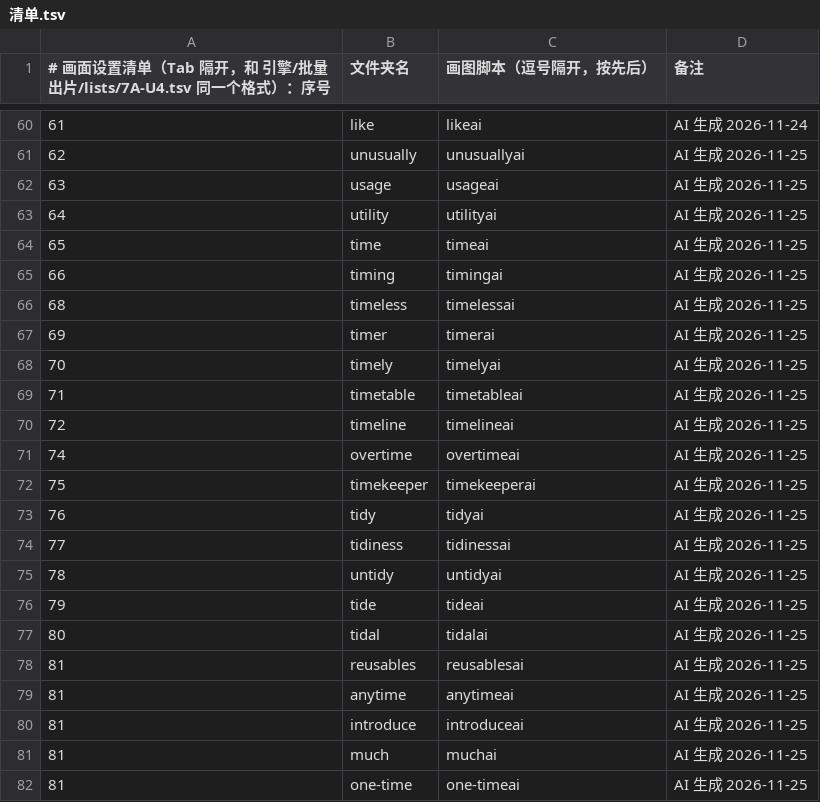
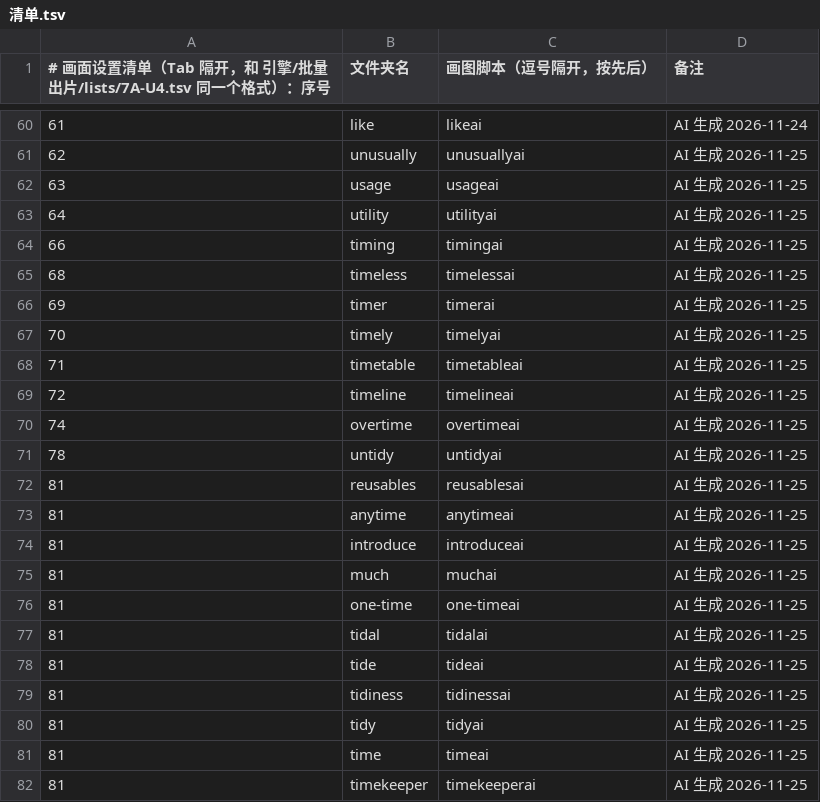
Before and after one commit to Jacklee15333/wordsvideo, a TSV file: 词库/画面设置/清单.tsv, drawn as a sheet; only a part is shown, gaps mark what is left out; removed rows and columns are numbered as before the commit, all else as after; the diff names each change by its address in the sheet, - before the commit and + after, or states it on an @@ line.

Commit message:
词库：补画面 tidal、tidiness、tidy、time、timekeeper（5 个词，网页 AI 改的）

```diff
--- a/词库/画面设置/清单.tsv
+++ b/词库/画面设置/清单.tsv
-row 64: 65 | time | timeai | AI 生成 2026-11-25
-row 72: 75 | timekeeper | timekeeperai | AI 生成 2026-11-25
-row 73: 76 | tidy | tidyai | AI 生成 2026-11-25
-row 74: 77 | tidiness | tidinessai | AI 生成 2026-11-25
-row 76: 79 | tide | tideai | AI 生成 2026-11-25
-row 77: 80 | tidal | tidalai | AI 生成 2026-11-25
+row 77: 81 | tidal | tidalai | AI 生成 2026-11-25
+row 78: 81 | tide | tideai | AI 生成 2026-11-25
+row 79: 81 | tidiness | tidinessai | AI 生成 2026-11-25
+row 80: 81 | tidy | tidyai | AI 生成 2026-11-25
+row 81: 81 | time | timeai | AI 生成 2026-11-25
+row 82: 81 | timekeeper | timekeeperai | AI 生成 2026-11-25
```
Also changed, not shown: 10 other files.
